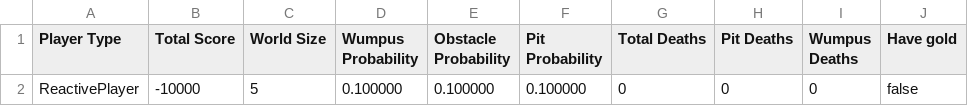
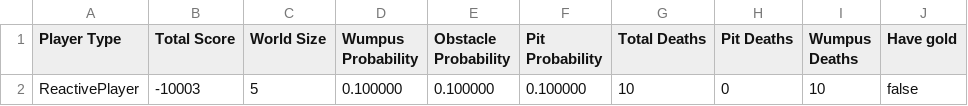
Before and after one commit to thechucklingatom/CSCI-466-Project2, a CSV file: tests.csv, drawn as a sheet.

```diff
--- a/tests.csv
+++ b/tests.csv
@@ -1,2 +1,2 @@
 Player Type,Total Score,World Size,Wumpus Probability,Obstacle Probability,Pit Probability,Total Deaths,Pit Deaths,Wumpus Deaths,Have gold
-ReactivePlayer,-10000,5,0.100000,0.100000,0.100000,0,0,0,false
+ReactivePlayer,-10003,5,0.100000,0.100000,0.100000,10,0,10,false
```
Also changed, not shown: 2 other files.
